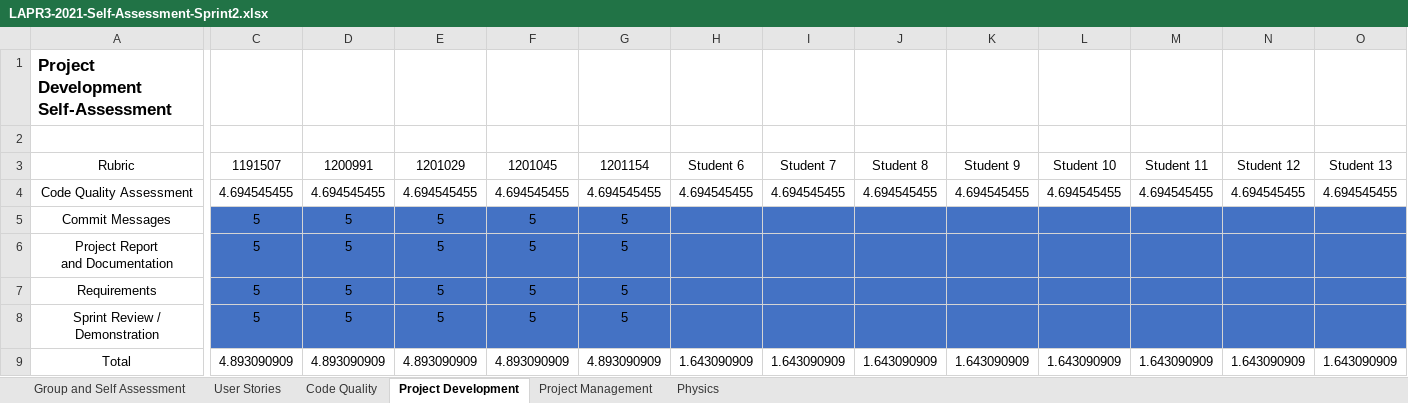
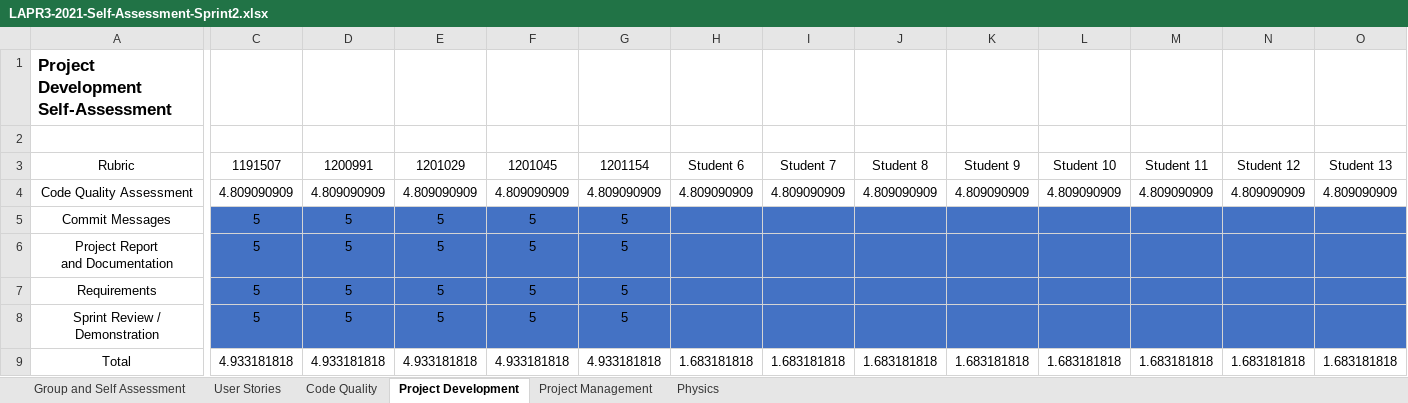
Before and after one commit to MadDinosaur/ISEP-LAPR3, an Excel workbook: docs/LAPR3-2021-Self-Assessment-Sprint2.xlsx, sheet Project Development, drawn as a sheet; only a part is shown, gaps mark what is left out; values as stored, in another font and other column widths than the file's, no borders; the diff covers the shown part only; the diff names each change by its address in the sheet, - before the commit and + after, or states it on an @@ line.

Commit message:
fixed a value

```diff
--- a/docs/LAPR3-2021-Self-Assessment-Sprint2.xlsx (sheet Project Development)
+++ b/docs/LAPR3-2021-Self-Assessment-Sprint2.xlsx (sheet Project Development)
-C4: 4.694545455
+C4: 4.809090909
-D4: 4.694545455
+D4: 4.809090909
-E4: 4.694545455
+E4: 4.809090909
-F4: 4.694545455
+F4: 4.809090909
-G4: 4.694545455
+G4: 4.809090909
-H4: 4.694545455
+H4: 4.809090909
-I4: 4.694545455
+I4: 4.809090909
-J4: 4.694545455
+J4: 4.809090909
-K4: 4.694545455
+K4: 4.809090909
-L4: 4.694545455
+L4: 4.809090909
-M4: 4.694545455
+M4: 4.809090909
-N4: 4.694545455
+N4: 4.809090909
-O4: 4.694545455
+O4: 4.809090909
-C9: 4.893090909
+C9: 4.933181818
-D9: 4.893090909
+D9: 4.933181818
-E9: 4.893090909
+E9: 4.933181818
-F9: 4.893090909
+F9: 4.933181818
-G9: 4.893090909
+G9: 4.933181818
-H9: 1.643090909
+H9: 1.683181818
-I9: 1.643090909
+I9: 1.683181818
-J9: 1.643090909
+J9: 1.683181818
-K9: 1.643090909
+K9: 1.683181818
-L9: 1.643090909
+L9: 1.683181818
-M9: 1.643090909
+M9: 1.683181818
-N9: 1.643090909
+N9: 1.683181818
-O9: 1.643090909
+O9: 1.683181818
```
Also changed, not shown: 20 edited cells elsewhere in this sheet, sheet Code Quality.
